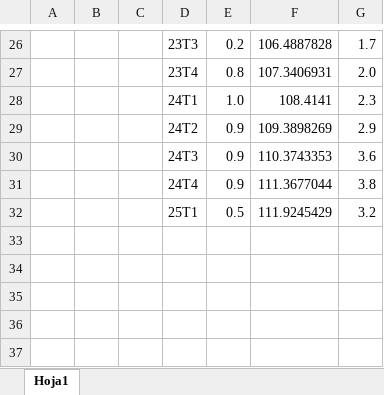
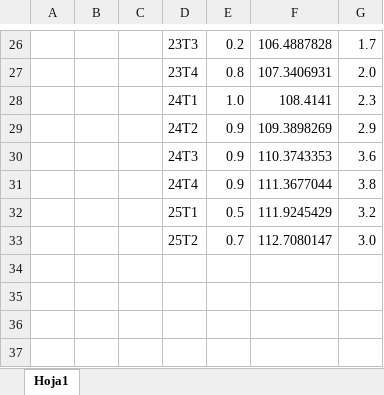
Before and after one commit to mhidper/camaras, an Excel workbook: Series/gráficos/graficos.xlsx, sheet Hoja1, drawn as a sheet; only a part is shown, gaps mark what is left out; values as stored, in another font and other column widths than the file's, no borders; charts and pictures not drawn; the diff names each change by its address in the sheet, - before the commit and + after, or states it on an @@ line.

```diff
--- a/Series/gráficos/graficos.xlsx (sheet Hoja1)
+++ b/Series/gráficos/graficos.xlsx (sheet Hoja1)
-row 33: (empty)
+row 33:  |  |  | 25T2 | 0.7 | 112.7080147 | 3.0
```
Also changed, not shown: charts or pictures, 2 other files.
